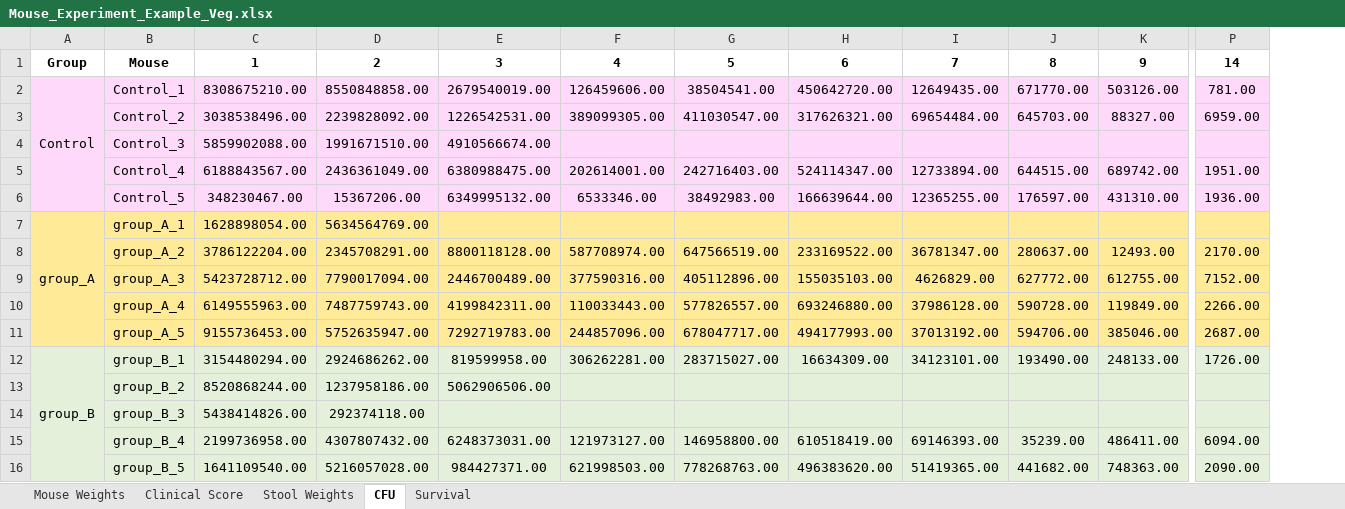
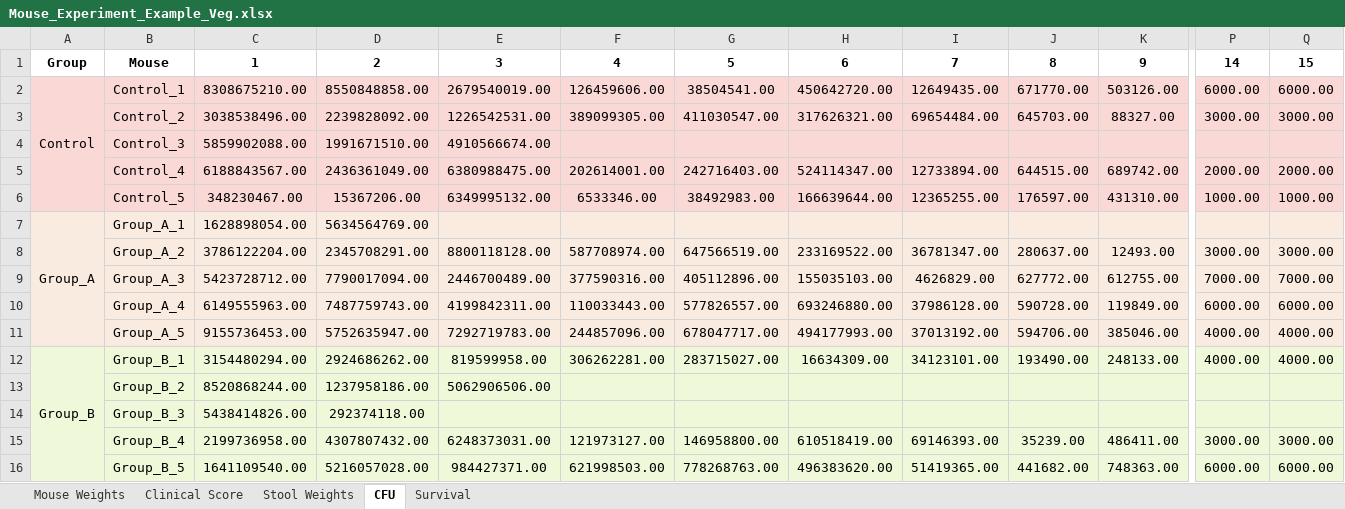
Before and after one commit to JT-Collins/mouseR, an Excel workbook: inst/Example/Mouse_Experiment_Example_Veg.xlsx, sheet CFU, drawn as a sheet; only a part is shown, gaps mark what is left out; values as stored, in another font and other column widths than the file's, no borders; removed rows and columns are numbered as before the commit, all else as after; the diff covers the shown part only; the diff names each change by its address in the sheet, - before the commit and + after, or states it on an @@ line.

```diff
--- a/inst/Example/Mouse_Experiment_Example_Veg.xlsx (sheet CFU)
+++ b/inst/Example/Mouse_Experiment_Example_Veg.xlsx (sheet CFU)
-column P, rows 1-16: 14 | 781.00 | 6959.00 |  | 1951.00 | 1936.00 |  | 2170.00 | 7152.00 | 2266.00 | 2687.00 | 1726.00 |  |  | 6094.00 | 2090.00
+column P, rows 1-16: 14 | 6000.00 | 3000.00 |  | 2000.00 | 1000.00 |  | 3000.00 | 7000.00 | 6000.00 | 4000.00 | 4000.00 |  |  | 3000.00 | 6000.00
+column Q, rows 1-16: 15 | 6000.00 | 3000.00 |  | 2000.00 | 1000.00 |  | 3000.00 | 7000.00 | 6000.00 | 4000.00 | 4000.00 |  |  | 3000.00 | 6000.00
-A2:K6 fill: #FFD9FA
+A2:K6 fill: #F9D8D6
-A7: group_A
+A7: Group_A
-A7:K11 fill: #FFEB97
+A7:K11 fill: #F9EBDF
-B7: group_A_1
+B7: Group_A_1
-B8: group_A_2
+B8: Group_A_2
-B9: group_A_3
+B9: Group_A_3
-B10: group_A_4
+B10: Group_A_4
-B11: group_A_5
+B11: Group_A_5
-A12: group_B
+A12: Group_B
-B12: group_B_1
+B12: Group_B_1
-B13: group_B_2
+B13: Group_B_2
-B14: group_B_3
+B14: Group_B_3
-B15: group_B_4
+B15: Group_B_4
-B16: group_B_5
+B16: Group_B_5
```
Also changed, not shown: cell formats elsewhere in this sheet, sheet Mouse Weights, sheet Clinical Score, sheet Stool Weights, sheet Survival, formulas that keep their value, 4 other files.
